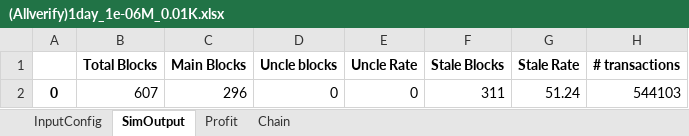
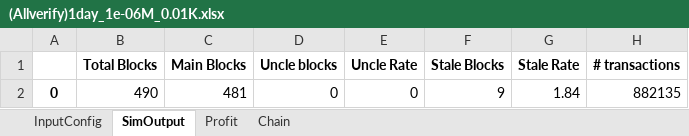
Before and after one commit to nalsadi/BlockSim, an Excel workbook: (Allverify)1day_1e-06M_0.01K.xlsx, sheet SimOutput, drawn as a sheet; values as stored, in another font and other column widths than the file's, no borders; the diff names each change by its address in the sheet, - before the commit and + after, or states it on an @@ line.

```diff
--- a/(Allverify)1day_1e-06M_0.01K.xlsx (sheet SimOutput)
+++ b/(Allverify)1day_1e-06M_0.01K.xlsx (sheet SimOutput)
-B2 (Total Blocks): 607
+B2 (Total Blocks): 490
-C2 (Main Blocks): 296
+C2 (Main Blocks): 481
-F2 (Stale Blocks): 311
+F2 (Stale Blocks): 9
-G2 (Stale Rate): 51.24
+G2 (Stale Rate): 1.84
-H2 (# transactions): 544103
+H2 (# transactions): 882135
```
Also changed, not shown: sheet Chain, sheet Profit, 35 other files.
